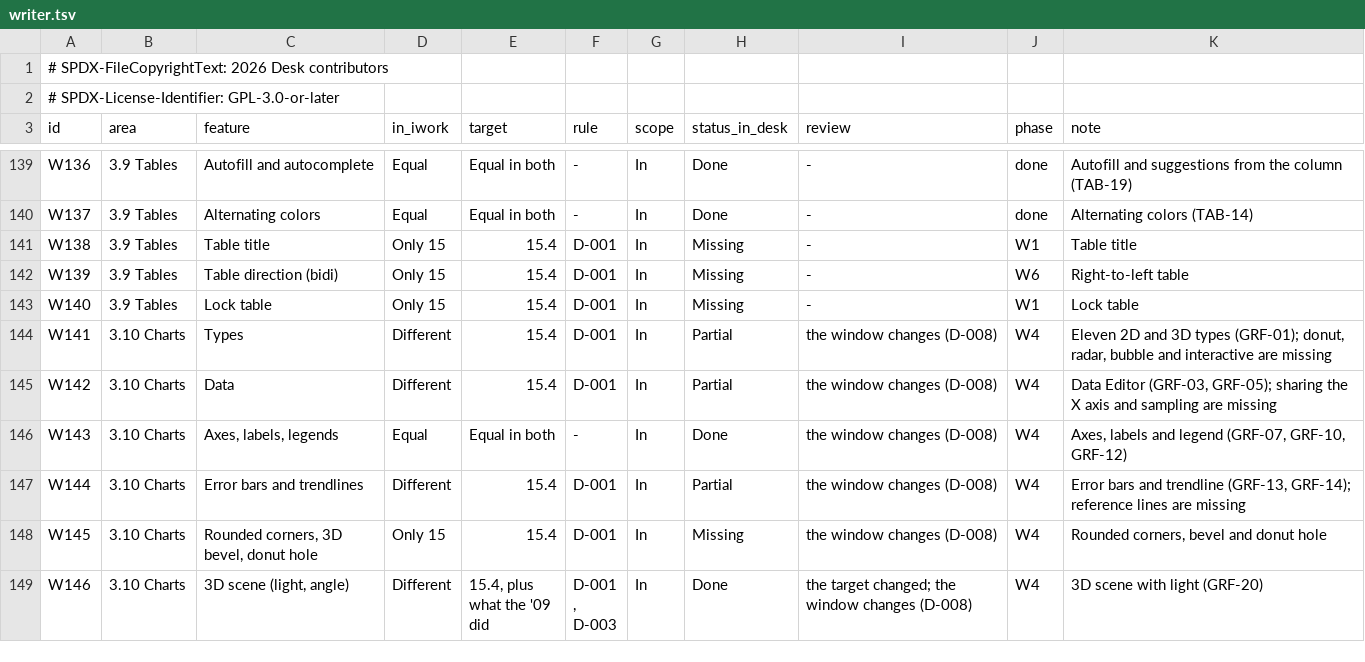
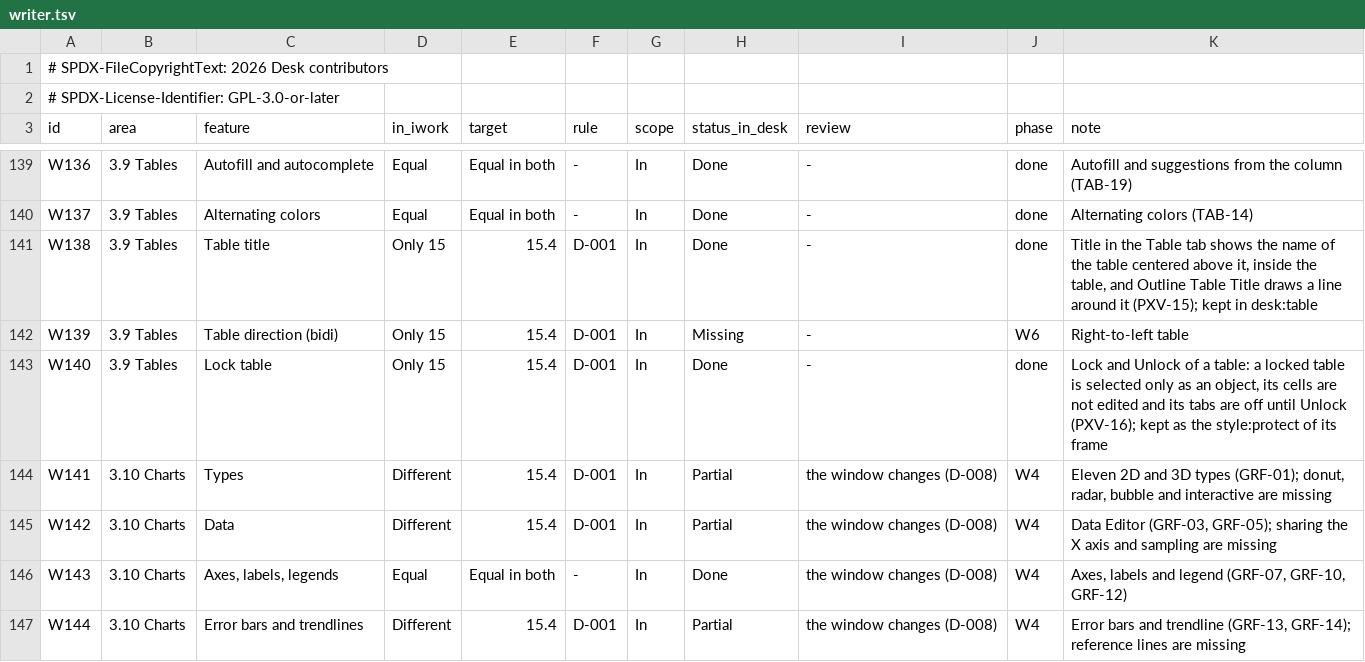
Before and after one commit to brahm/desk, a TSV file: corpus/inventory/writer.tsv, drawn as a sheet; only a part is shown, gaps mark what is left out; the shorter side is filled out with more unchanged rows.

```diff
--- a/corpus/inventory/writer.tsv
+++ b/corpus/inventory/writer.tsv
@@ -140,5 +140,5 @@ W136	3.9 Tables	Autofill and autocomplete	Equal	Equal in both	-	In	Done	-	done	A
 W137	3.9 Tables	Alternating colors	Equal	Equal in both	-	In	Done	-	done	Alternating colors (TAB-14)
-W138	3.9 Tables	Table title	Only 15	15.4	D-001	In	Missing	-	W1	Table title
+W138	3.9 Tables	Table title	Only 15	15.4	D-001	In	Done	-	done	Title in the Table tab shows the name of the table centered above it, inside the table, and Outline Table Title draws a line around it (PXV-15); kept in desk:table
 W139	3.9 Tables	Table direction (bidi)	Only 15	15.4	D-001	In	Missing	-	W6	Right-to-left table
-W140	3.9 Tables	Lock table	Only 15	15.4	D-001	In	Missing	-	W1	Lock table
+W140	3.9 Tables	Lock table	Only 15	15.4	D-001	In	Done	-	done	Lock and Unlock of a table: a locked table is selected only as an object, its cells are not edited and its tabs are off until Unlock (PXV-16); kept as the style:protect of its frame
 W141	3.10 Charts	Types	Different	15.4	D-001	In	Partial	the window changes (D-008)	W4	Eleven 2D and 3D types (GRF-01); donut, radar, bubble and interactive are missing
```
Also changed, not shown: corpus/inventory/translations.tsv, docs/dashboard/changes.tsv, 5 other files.
